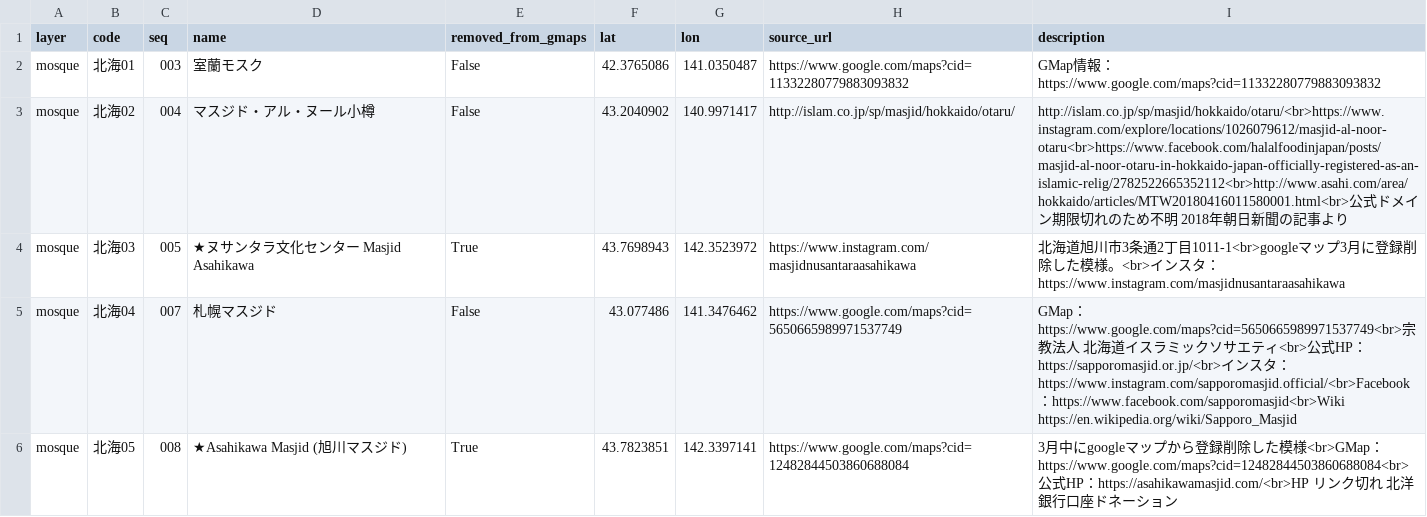
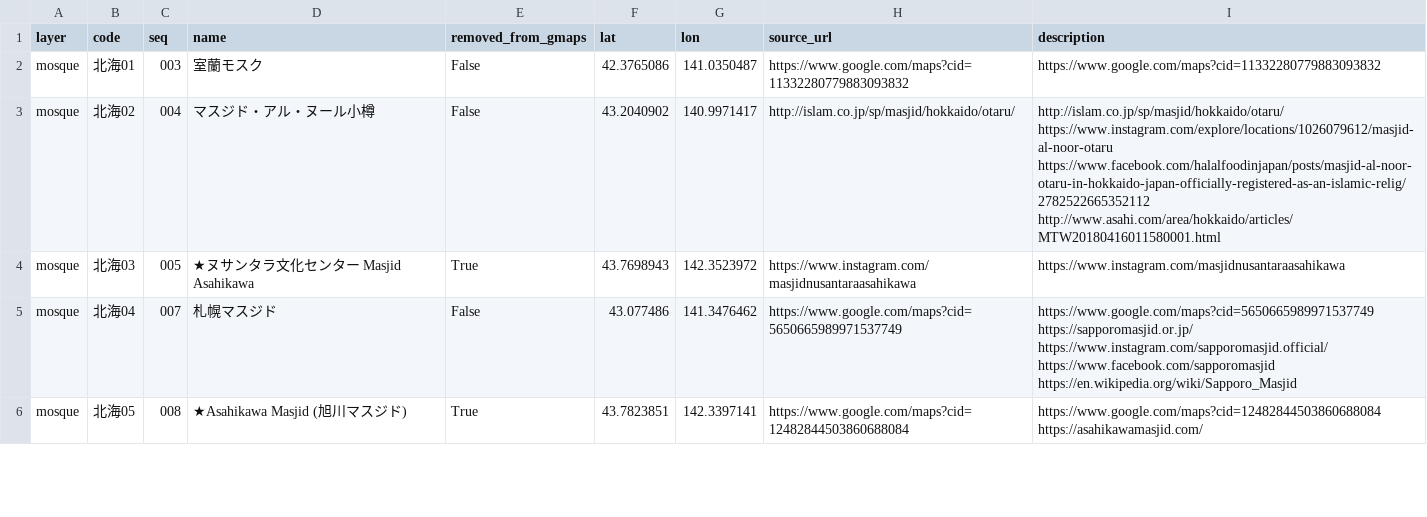
Before and after one commit to ShinShinningstonvonShinberg/Ribat_Watch, a CSV file: mosques.csv, drawn as a sheet; only a part is shown; the diff covers the shown part only.

```diff
--- a/mosques.csv
+++ b/mosques.csv
@@ -1,6 +1,6 @@
 layer,code,seq,name,removed_from_gmaps,lat,lon,source_url,description
-mosque,北海01,003,室蘭モスク,False,42.3765086,141.0350487,https://www.google.com/maps?cid=11332280779883093832,GMap情報：https://www.google.com/maps?cid=11332280779883093832
-mosque,北海02,004,マスジド・アル・ヌール小樽,False,43.2040902,140.9971417,http://islam.co.jp/sp/masjid/hokkaido/otaru/,http://islam.co.jp/sp/masjid/hokkaido/otaru/<br>https://www.instagram.com/explore/locations/1026079612/masjid-al-noor-otaru<br>https://www.facebook.com/halalfoodinjapan/posts/masjid-al-noor-otaru-in-hokkaido-japan-officially-registered-as-an-islamic-relig/2782522665352112<br>http://www.asahi.com/area/hokkaido/articles/MTW20180416011580001.html<br>公式ドメイン期限切れのため不明 2018年朝日新聞の記事より
-mosque,北海03,005,★ヌサンタラ文化センター Masjid Asahikawa,True,43.7698943,142.3523972,https://www.instagram.com/masjidnusantaraasahikawa,北海道旭川市3条通2丁目1011-1<br>googleマップ3月に登録削除した模様。<br>インスタ：https://www.instagram.com/masjidnusantaraasahikawa
-mosque,北海04,007,札幌マスジド,False,43.077486,141.3476462,https://www.google.com/maps?cid=5650665989971537749,GMap：https://www.google.com/maps?cid=5650665989971537749<br>宗教法人 北海道イスラミックソサエティ<br>公式HP：https://sapporomasjid.or.jp/<br>インスタ：https://www.instagram.com/sapporomasjid.official/<br>Facebook：https://www.facebook.com/sapporomasjid<br>Wiki https://en.wikipedia.org/wiki/Sapporo_Masjid
-mosque,北海05,008,★Asahikawa Masjid (旭川マスジド),True,43.7823851,142.3397141,https://www.google.com/maps?cid=12482844503860688084,3月中にgoogleマップから登録削除した模様<br>GMap：https://www.google.com/maps?cid=12482844503860688084<br>公式HP：https://asahikawamasjid.com/<br>HP リンク切れ 北洋銀行口座ドネーション
+mosque,北海01,003,室蘭モスク,False,42.3765086,141.0350487,https://www.google.com/maps?cid=11332280779883093832,https://www.google.com/maps?cid=11332280779883093832
+mosque,北海02,004,マスジド・アル・ヌール小樽,False,43.2040902,140.9971417,http://islam.co.jp/sp/masjid/hokkaido/otaru/,http://islam.co.jp/sp/masjid/hokkaido/otaru/ https://www.instagram.com/explore/locations/1026079612/masjid-al-noor-otaru https://www.facebook.com/halalfoodinjapan/posts/masjid-al-noor-otaru-in-hokkaido-japan-officially-registered-as-an-islamic-relig/2782522665352112 http://www.asahi.com/area/hokkaido/articles/MTW20180416011580001.html
+mosque,北海03,005,★ヌサンタラ文化センター Masjid Asahikawa,True,43.7698943,142.3523972,https://www.instagram.com/masjidnusantaraasahikawa,https://www.instagram.com/masjidnusantaraasahikawa
+mosque,北海04,007,札幌マスジド,False,43.077486,141.3476462,https://www.google.com/maps?cid=5650665989971537749,https://www.google.com/maps?cid=5650665989971537749 https://sapporomasjid.or.jp/ https://www.instagram.com/sapporomasjid.official/ https://www.facebook.com/sapporomasjid https://en.wikipedia.org/wiki/Sapporo_Masjid
+mosque,北海05,008,★Asahikawa Masjid (旭川マスジド),True,43.7823851,142.3397141,https://www.google.com/maps?cid=12482844503860688084,https://www.google.com/maps?cid=12482844503860688084 https://asahikawamasjid.com/
```
Also changed, not shown: 39 edited cells elsewhere in this file, 11 other files.
